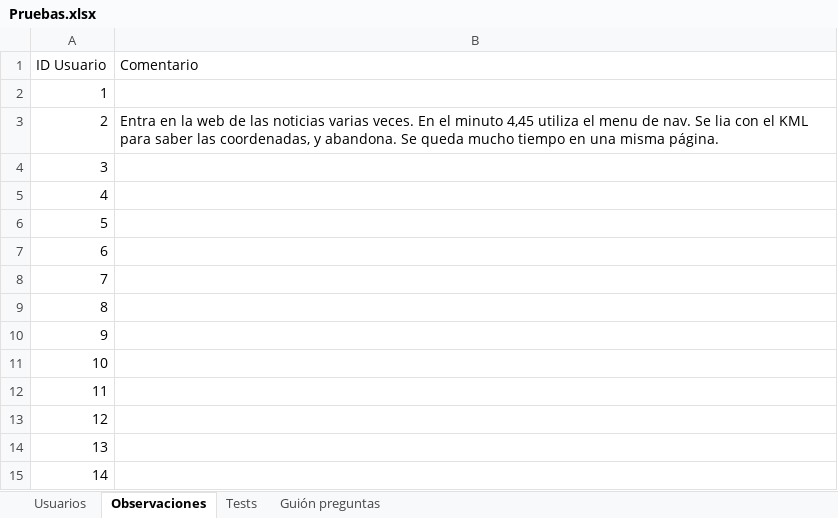
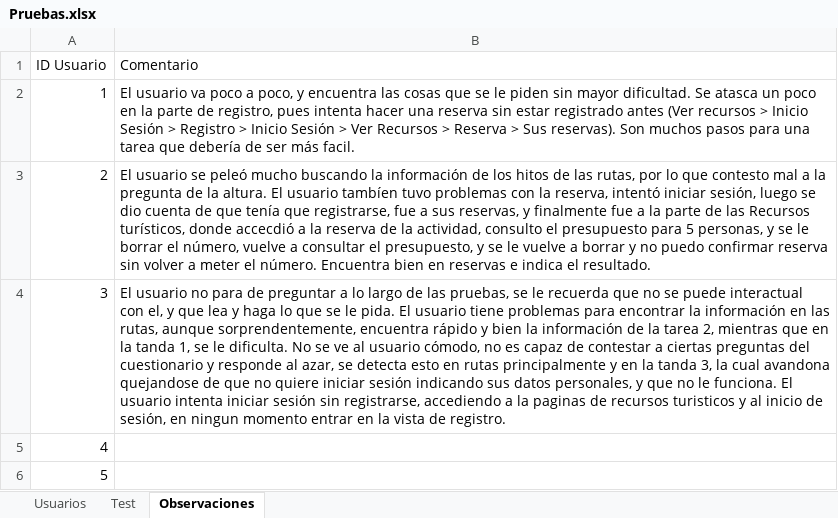
Before and after one commit to diegomarty00/sew-25-26, an Excel workbook: Pruebas.xlsx, sheet Observaciones, drawn as a sheet; only a part is shown; the shorter side is filled out with more unchanged rows; values as stored, in another font and other column widths than the file's, no borders; table styles not drawn; the diff names each change by its address in the sheet, - before the commit and + after, or states it on an @@ line.

Commit message:
Editada todo para segunda tanda

```diff
--- a/Pruebas.xlsx (sheet Observaciones)
+++ b/Pruebas.xlsx (sheet Observaciones)
-sheet tab: Tests
+sheet tab: Test
-sheet tab: Guión preguntas
@@ sheet tab order changed: Usuarios | Test | Observaciones @@
-B2 (Comentario): (empty)
+B2 (Comentario): El usuario va poco a poco, y encuentra las cosas que se le piden sin mayor dificultad. Se atasca un poco en la parte de registro, pues intenta hacer una reserva sin estar registrado antes (Ver recursos > Inicio Sesión > Registro > Inicio Sesión > Ver Recursos > Reserva > Sus reservas). Son muchos pasos para una tarea que debería de ser más facil.
-B3 (Comentario): Entra en la web de las noticias varias veces. En el minuto 4,45 utiliza el menu de nav. Se lia con el KML para saber las coordenadas, y abandona. Se queda mucho tiempo en una misma página.
+B3 (Comentario): El usuario se peleó mucho buscando la información de los hitos de las rutas, por lo que contesto mal a la pregunta de la altura. El usuario tambíen tuvo problemas con la reserva, intentó iniciar sesión, luego se dio cuenta de que tenía que registrarse, fue a sus reservas, y finalmente fue a la parte de las Recursos turísticos, donde accecdió a la reserva de la actividad, consulto el presupuesto para 5 personas, y se le borrar el número, vuelve a consultar el presupuesto, y se le vuelve a borrar y no puedo confirmar reserva sin volver a meter el número. Encuentra bien en reservas e indica el resultado.
-B4 (Comentario): (empty)
+B4 (Comentario): El usuario no para de preguntar a lo largo de las pruebas, se le recuerda que no se puede interactual con el, y que lea y haga lo que se le pida. El usuario tiene problemas para encontrar la información en las rutas, aunque sorprendentemente, encuentra rápido y bien la información de la tarea 2, mientras que en la tanda 1, se le dificulta. No se ve al usuario cómodo, no es capaz de contestar a ciertas preguntas del cuestionario y responde al azar, se detecta esto en rutas principalmente y en la tanda 3, la cual avandona quejandose de que no quiere iniciar sesión indicando sus datos personales, y que no le funciona. El usuario intenta iniciar sesión sin registrarse, accediendo a la paginas de recursos turisticos y al inicio de sesión, en ningun momento entrar en la vista de registro.
```
Also changed, not shown: sheet Test, sheet Usuarios, 12 other files.
